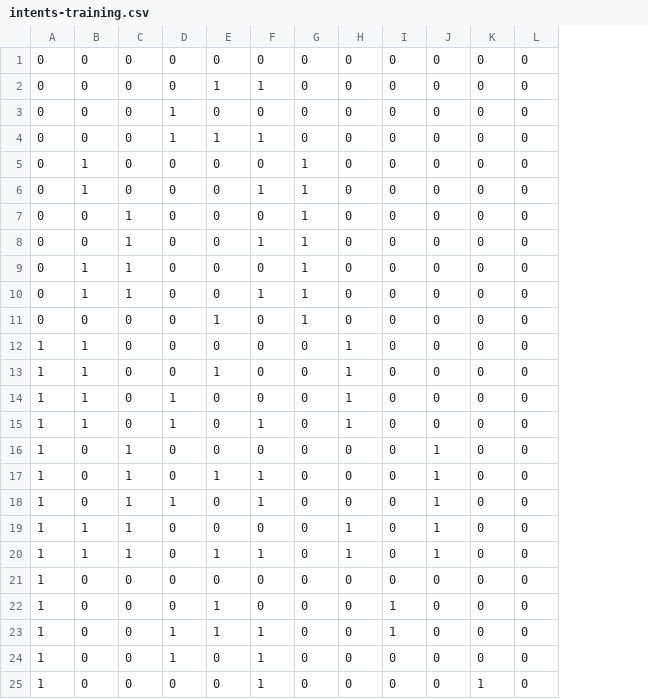
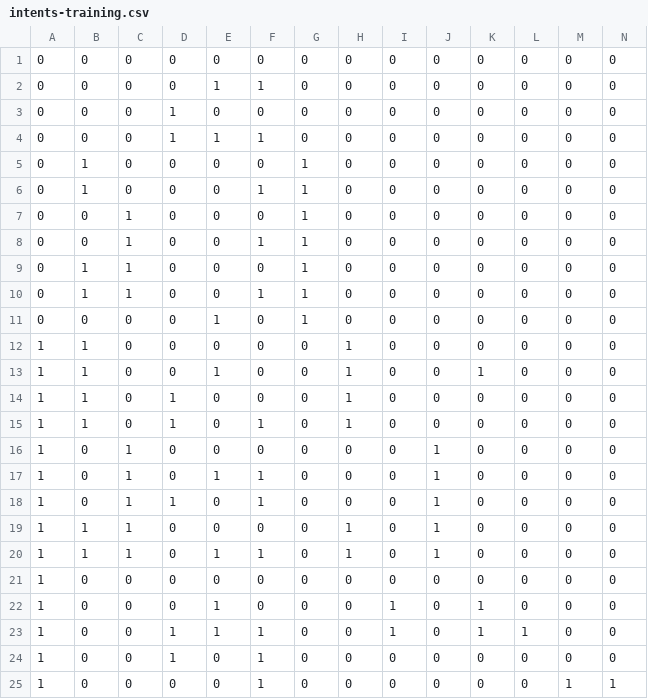
Before and after one commit to Bielousov/robot, a CSV file: v3/models/data/intents-training.csv, drawn as a sheet; the diff names each change by its address in the sheet, - before the commit and + after, or states it on an @@ line.

```diff
--- a/v3/models/data/intents-training.csv
+++ b/v3/models/data/intents-training.csv
+column M, rows 1-25: 0 | 0 | 0 | 0 | 0 | 0 | 0 | 0 | 0 | 0 | 0 | 0 | 0 | 0 | 0 | 0 | 0 | 0 | 0 | 0 | 0 | 0 | 0 | 0 | 1
+column N, rows 1-25: 0 | 0 | 0 | 0 | 0 | 0 | 0 | 0 | 0 | 0 | 0 | 0 | 0 | 0 | 0 | 0 | 0 | 0 | 0 | 0 | 0 | 0 | 0 | 0 | 1
-K13: 0
+K13: 1
-K22:K23: 0
+K22:K23: 1
-L23: 0
+L23: 1
-K25: 1
+K25: 0
```
Also changed, not shown: 31 other files.
